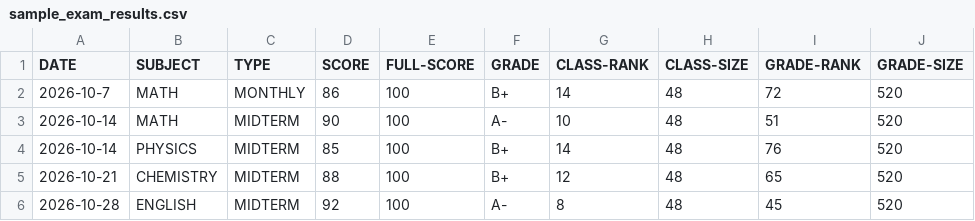
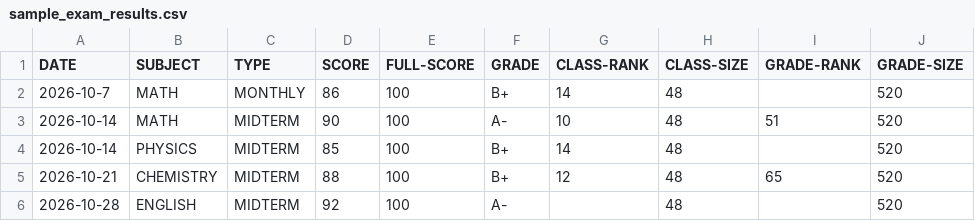
Before and after one commit to saiyre/Shanghai-high-school-study-analytics, a CSV file: sample-data/sample_exam_results.csv, drawn as a sheet.

Commit message:
Handle missing exam rankings or class rankings

```diff
--- a/sample-data/sample_exam_results.csv
+++ b/sample-data/sample_exam_results.csv
@@ -1,6 +1,6 @@
 DATE,SUBJECT,TYPE,SCORE,FULL-SCORE,GRADE,CLASS-RANK,CLASS-SIZE,GRADE-RANK,GRADE-SIZE
-2026-10-7,MATH,MONTHLY,86,100,B+,14,48,72,520
+2026-10-7,MATH,MONTHLY,86,100,B+,14,48,,520
 2026-10-14,MATH,MIDTERM,90,100,A-,10,48,51,520
-2026-10-14,PHYSICS,MIDTERM,85,100,B+,14,48,76,520
+2026-10-14,PHYSICS,MIDTERM,85,100,B+,14,48,,520
 2026-10-21,CHEMISTRY,MIDTERM,88,100,B+,12,48,65,520
-2026-10-28,ENGLISH,MIDTERM,92,100,A-,8,48,45,520
+2026-10-28,ENGLISH,MIDTERM,92,100,A-,,48,,520
```
Also changed, not shown: 1 other file.
